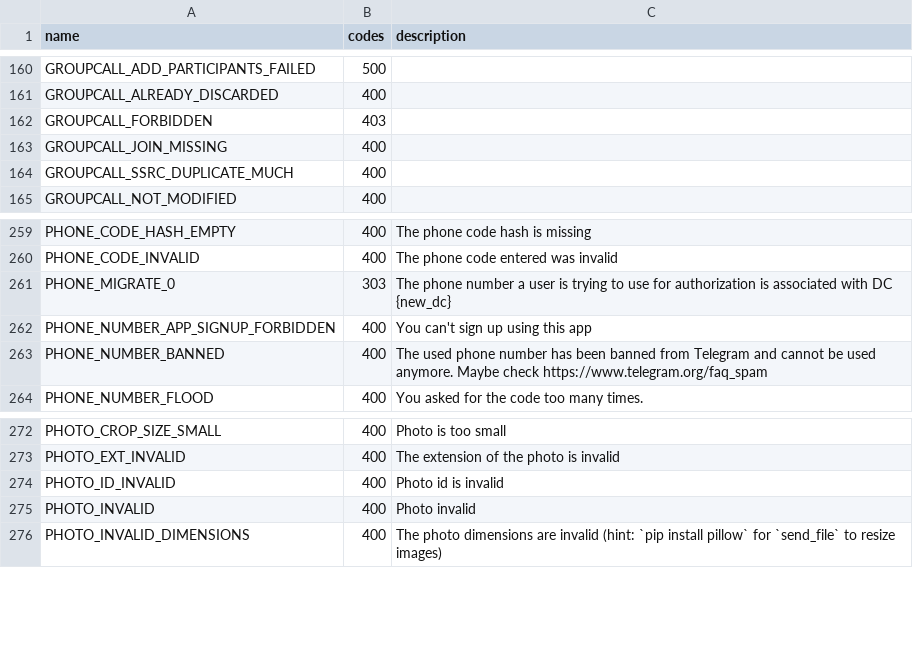
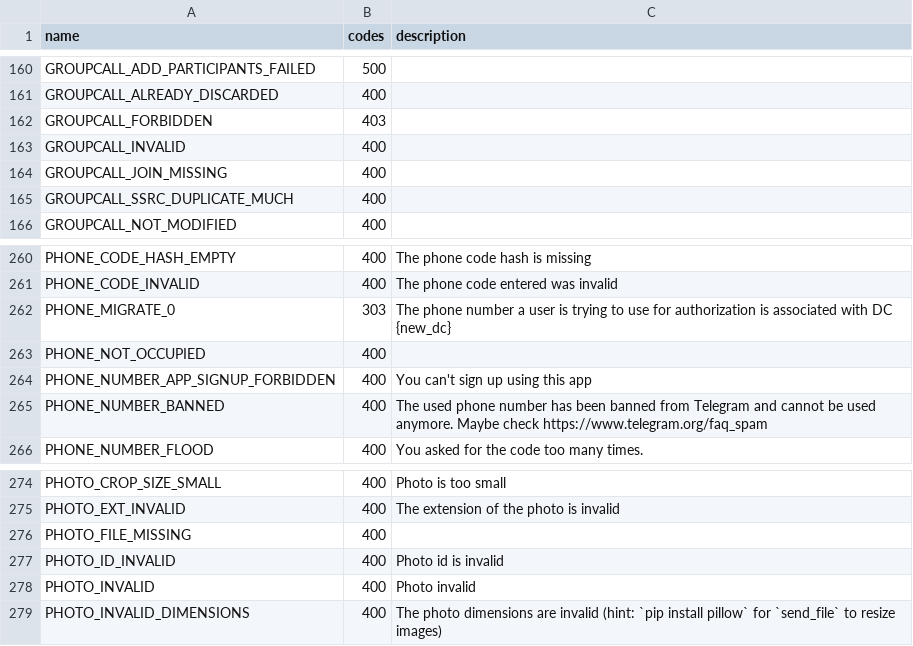
Before and after one commit to LonamiWebs/Telethon, a CSV file: telethon_generator/data/errors.csv, drawn as a sheet; only a part is shown, gaps mark what is left out; the diff names each change by its address in the sheet, - before the commit and + after, or states it on an @@ line.

```diff
--- a/telethon_generator/data/errors.csv
+++ b/telethon_generator/data/errors.csv
+row 163: GROUPCALL_INVALID | 400
+row 263: PHONE_NOT_OCCUPIED | 400
+row 276: PHOTO_FILE_MISSING | 400
```
Also changed, not shown: telethon_generator/data/methods.csv, 1 other file.
